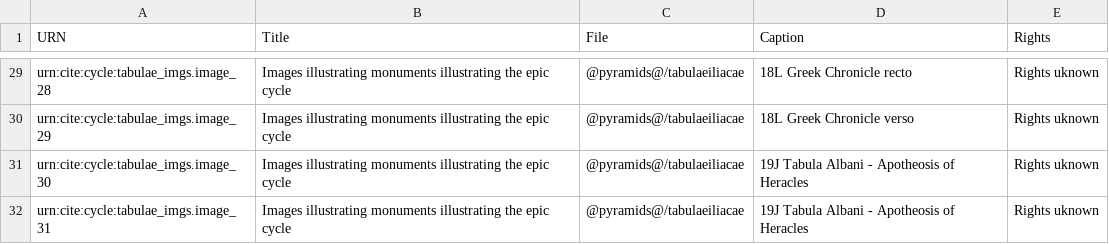
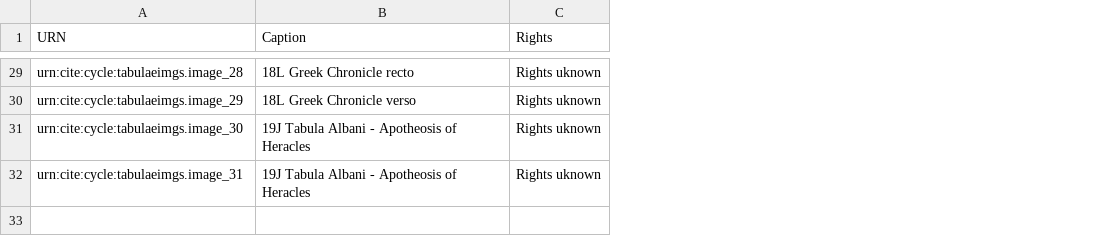
Before and after one commit to neelsmith/retelling, a CSV file: collections/imgs/tabulae.csv, drawn as a sheet; only a part is shown, gaps mark what is left out; the diff covers the shown part only; the diff names each change by its address in the sheet, - before the commit and + after, or states it on an @@ line.

```diff
--- a/collections/imgs/tabulae.csv
+++ b/collections/imgs/tabulae.csv
-column B (Title), rows 29-32: all Images illustrating monuments illustrating the epic cycle
-column C (File), rows 29-32: all @pyramids@/tabulaeiliacae
-A29 (URN): urn:cite:cycle:tabulae_imgs.image_28
+A29 (URN): urn:cite:cycle:tabulaeimgs.image_28
-A30 (URN): urn:cite:cycle:tabulae_imgs.image_29
+A30 (URN): urn:cite:cycle:tabulaeimgs.image_29
-A31 (URN): urn:cite:cycle:tabulae_imgs.image_30
+A31 (URN): urn:cite:cycle:tabulaeimgs.image_30
-A32 (URN): urn:cite:cycle:tabulae_imgs.image_31
+A32 (URN): urn:cite:cycle:tabulaeimgs.image_31
```
Also changed, not shown: 27 edited cells elsewhere in this file.
